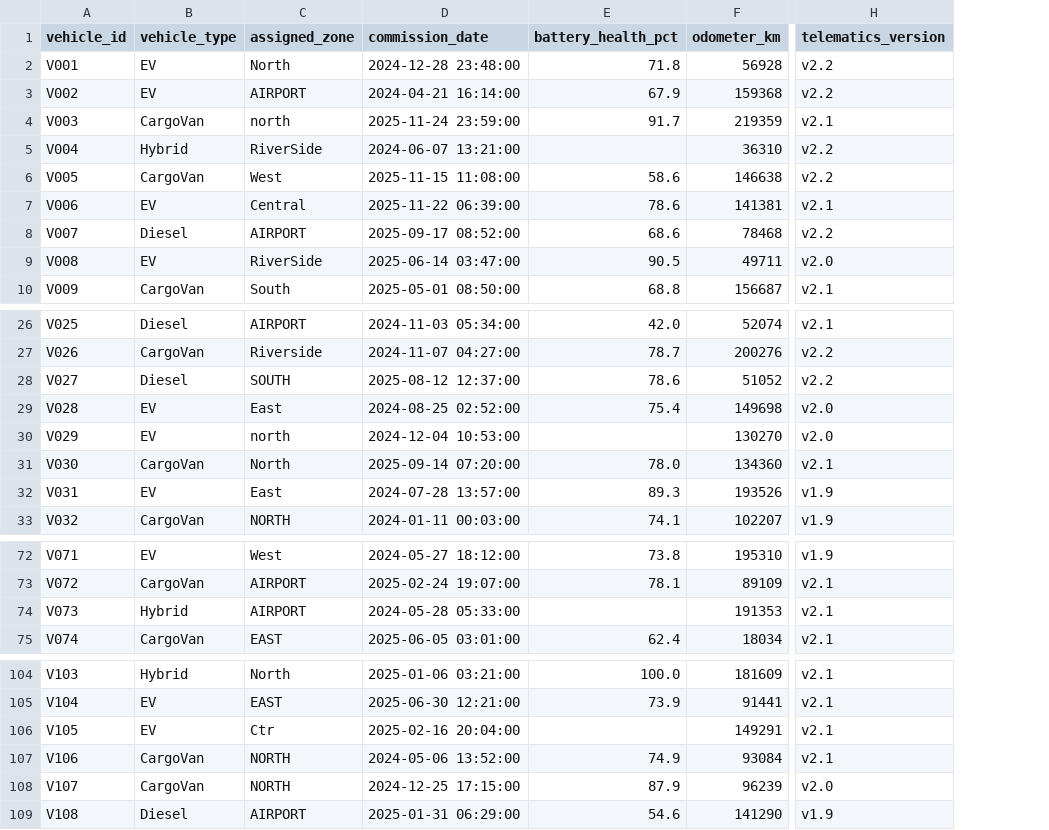
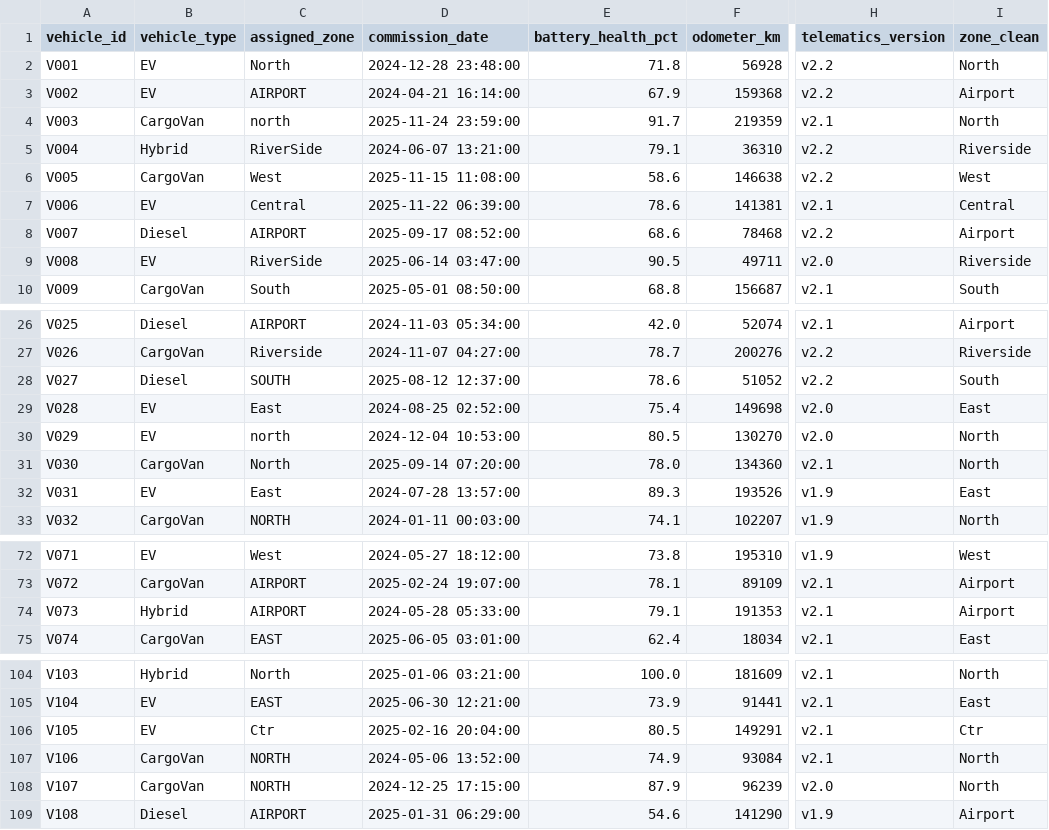
Before and after one commit to hess125/northstar-data_analysis, a CSV file: data/cleaned/vehicles_clean.csv, drawn as a sheet; only a part is shown, gaps mark what is left out; the diff names each change by its address in the sheet, - before the commit and + after, or states it on an @@ line.

Commit message:
chore: upload cleaned vehicles_clean.csv from Colab pipeline

```diff
--- a/data/cleaned/vehicles_clean.csv
+++ b/data/cleaned/vehicles_clean.csv
+column I (zone_clean), rows 2-10: North | Airport | North | Riverside | West | Central | Airport | Riverside | South; rows 26-33: Airport | Riverside | South | East | North | North | East | North; rows 72-75: West | Airport | Airport | East; rows 104-109: North | East | Ctr | North | North | Airport
-E5 (battery_health_pct): (empty)
+E5 (battery_health_pct): 79.1
-E30 (battery_health_pct): (empty)
+E30 (battery_health_pct): 80.5
-E74 (battery_health_pct): (empty)
+E74 (battery_health_pct): 79.1
-E106 (battery_health_pct): (empty)
+E106 (battery_health_pct): 80.5
```
